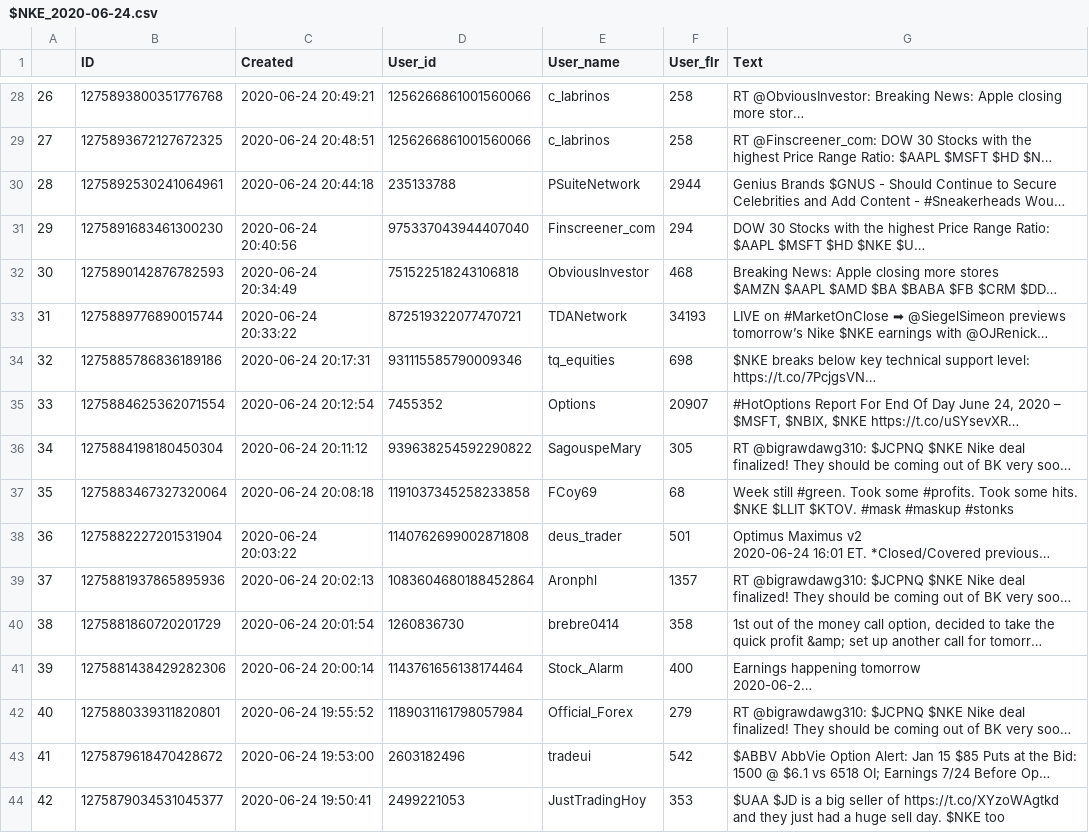
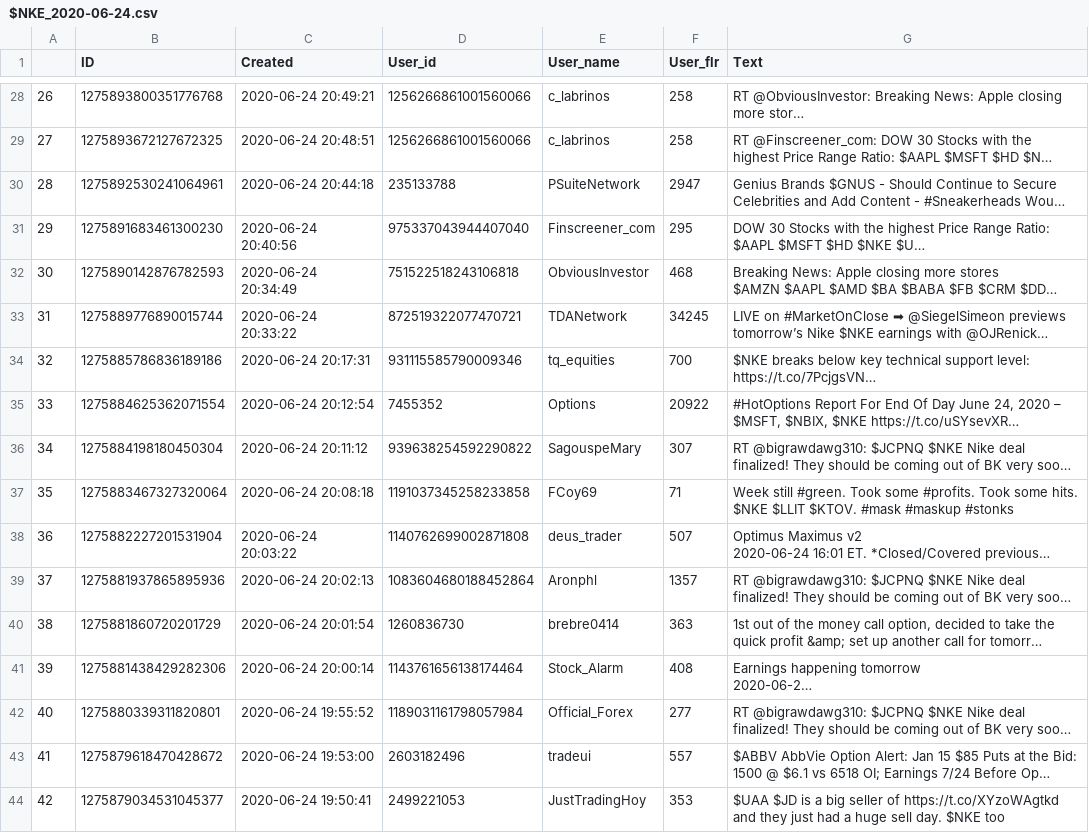
Before and after one commit to WencaiZheng/Twitter-Analysis-With-Earning-Event, a CSV file: data/raw_twitters/$NKE/$NKE_2020-06-24.csv, drawn as a sheet; only a part is shown, gaps mark what is left out; long unchanged cells end in …; the diff covers the shown part only; the diff names each change by its address in the sheet, - before the commit and + after, or states it on an @@ line.

```diff
--- a/data/raw_twitters/$NKE/$NKE_2020-06-24.csv
+++ b/data/raw_twitters/$NKE/$NKE_2020-06-24.csv
-F30 (User_flr): 2944
+F30 (User_flr): 2947
-F31 (User_flr): 294
+F31 (User_flr): 295
-F33 (User_flr): 34193
+F33 (User_flr): 34245
-F34 (User_flr): 698
+F34 (User_flr): 700
-F35 (User_flr): 20907
+F35 (User_flr): 20922
-F36 (User_flr): 305
+F36 (User_flr): 307
-F37 (User_flr): 68
+F37 (User_flr): 71
-F38 (User_flr): 501
+F38 (User_flr): 507
-F40 (User_flr): 358
+F40 (User_flr): 363
-F41 (User_flr): 400
+F41 (User_flr): 408
-F42 (User_flr): 279
+F42 (User_flr): 277
-F43 (User_flr): 542
+F43 (User_flr): 557
```
Also changed, not shown: 4 added rows, 138 edited cells and row numbers in column A elsewhere in this file, data/raw_twitters/$NKE/$NKE_2020-06-23.csv, 8 other files.
